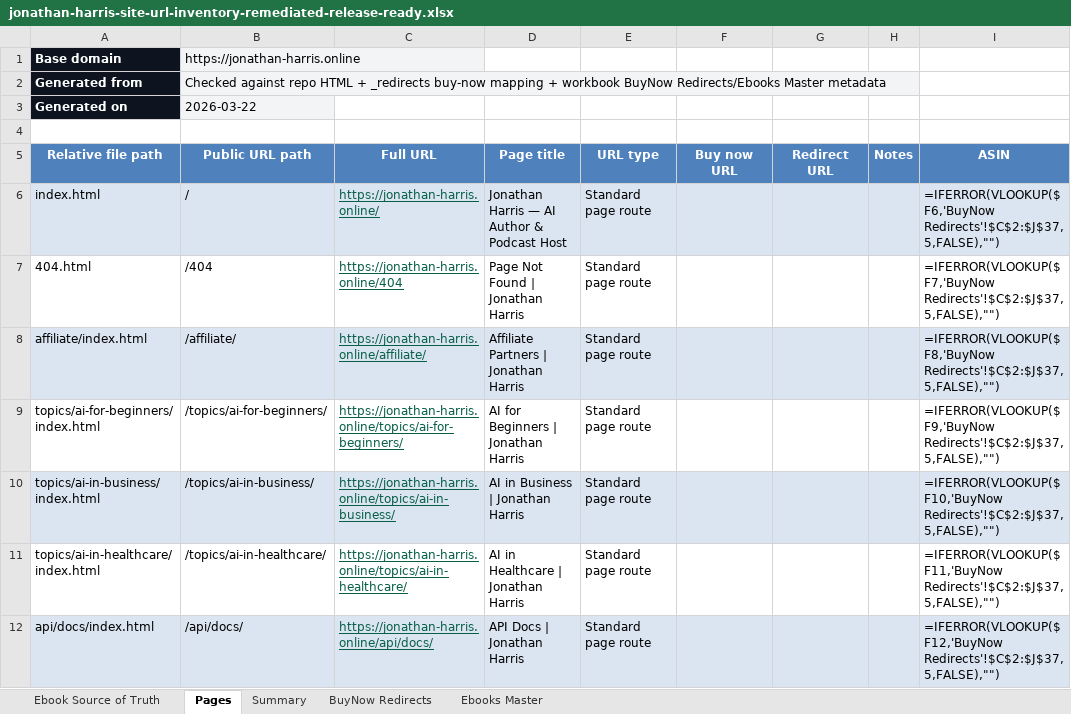
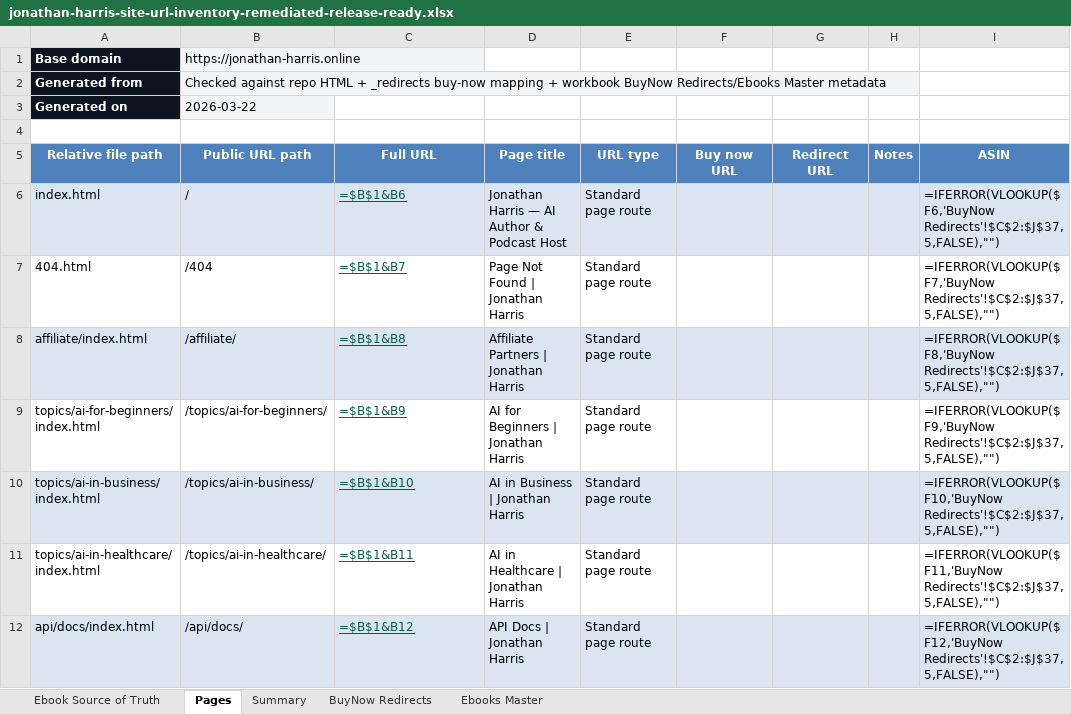
Before and after one commit to Jonathan-Harris1975/jonathan-harris-website, an Excel workbook: jonathan-harris-site-url-inventory-remediated-release-ready.xlsx, sheet Pages, drawn as a sheet; only a part is shown; values as stored, in another font and other column widths than the file's, no borders; formulas without a stored value are shown as written; the diff covers the shown part only; the diff names each change by its address in the sheet, - before the commit and + after, or states it on an @@ line.

```diff
--- a/jonathan-harris-site-url-inventory-remediated-release-ready.xlsx (sheet Pages)
+++ b/jonathan-harris-site-url-inventory-remediated-release-ready.xlsx (sheet Pages)
-C6 (Full URL): https://jonathan-harris.online/
+C6 (Full URL): =$B$1&B6
-C7 (Full URL): https://jonathan-harris.online/404
+C7 (Full URL): =$B$1&B7
-C8 (Full URL): https://jonathan-harris.online/affiliate/
+C8 (Full URL): =$B$1&B8
-C9 (Full URL): https://jonathan-harris.online/topics/ai-for-beginners/
+C9 (Full URL): =$B$1&B9
-C10 (Full URL): https://jonathan-harris.online/topics/ai-in-business/
+C10 (Full URL): =$B$1&B10
-C11 (Full URL): https://jonathan-harris.online/topics/ai-in-healthcare/
+C11 (Full URL): =$B$1&B11
-C12 (Full URL): https://jonathan-harris.online/api/docs/
+C12 (Full URL): =$B$1&B12
```
Also changed, not shown: 233 edited cells elsewhere in this sheet, sheet Summary, 6 other files.
